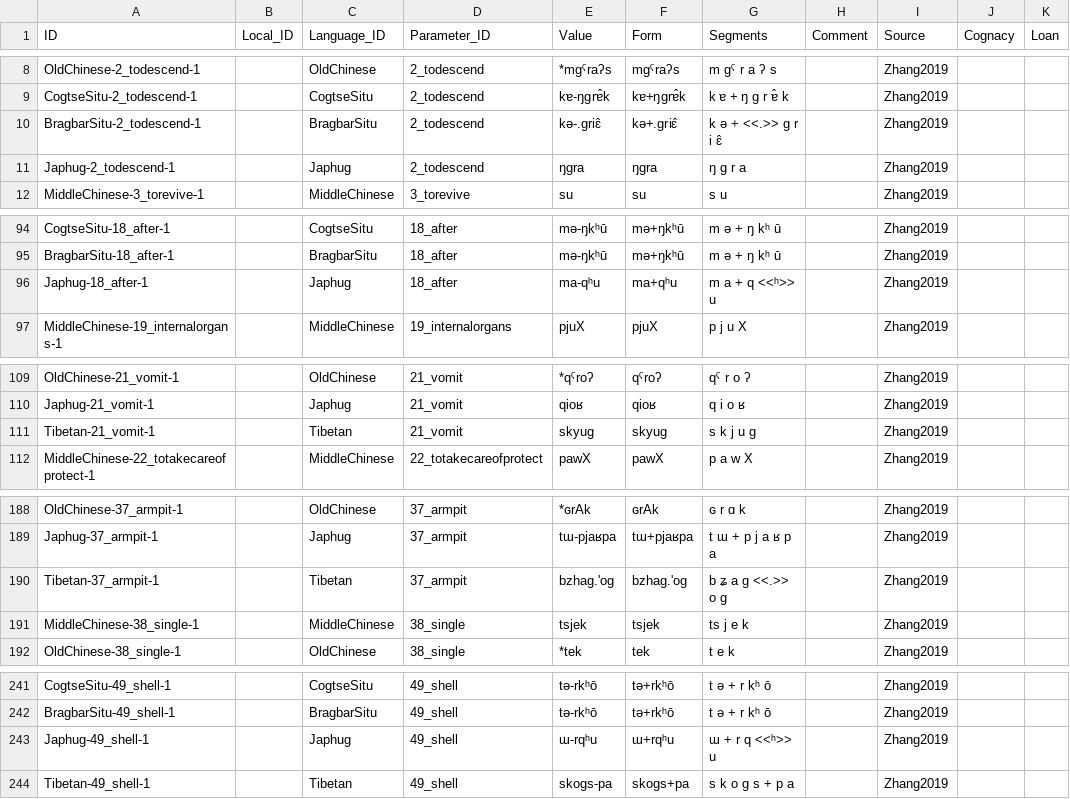
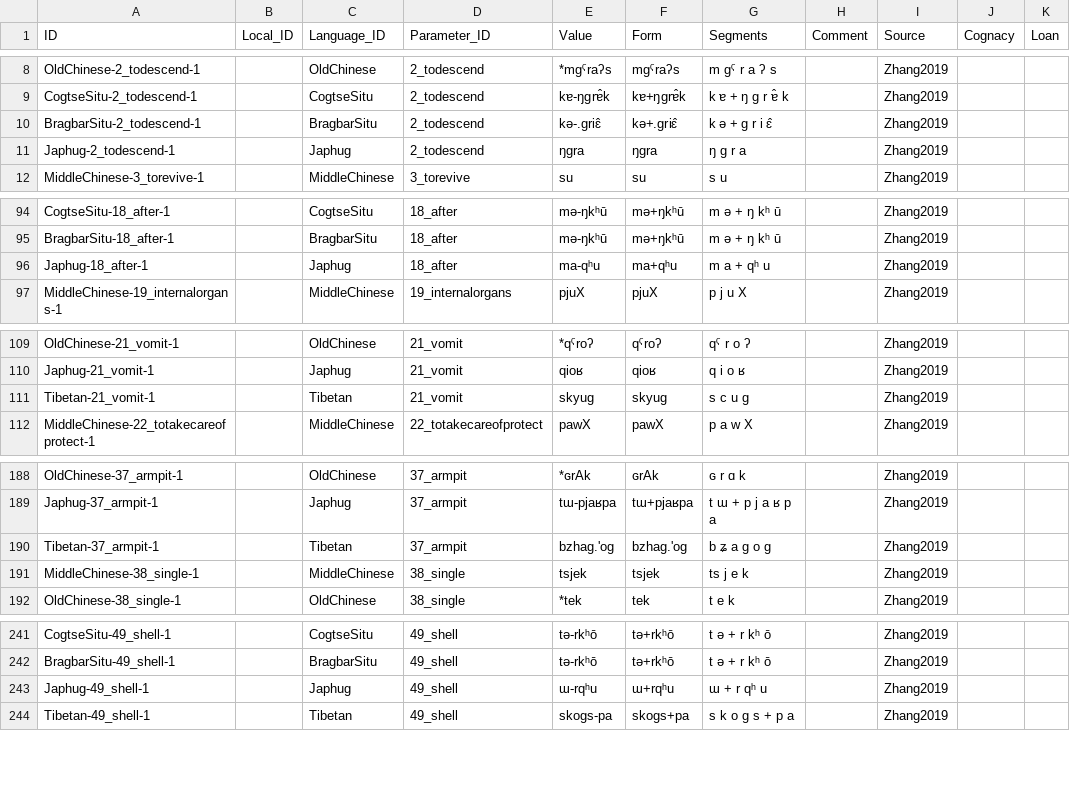
Before and after one commit to lexibank/zhangrgyalrong, a CSV file: cldf/forms.csv, drawn as a sheet; only a part is shown, gaps mark what is left out; the diff covers the shown part only.

Commit message:
update cldf files

```diff
--- a/cldf/forms.csv
+++ b/cldf/forms.csv
@@ -9,3 +9,3 @@ OldChinese-2_todescend-1,,OldChinese,2_todescend,*mgˤraʔs,mgˤraʔs,m gˤ r a
 CogtseSitu-2_todescend-1,,CogtseSitu,2_todescend,kɐ-ŋgrɐ̂k,kɐ+ŋgrɐ̂k,k ɐ + ŋ g r ɐ̂ k,,Zhang2019,,
-BragbarSitu-2_todescend-1,,BragbarSitu,2_todescend,kə-.griɛ̂,kə+.griɛ̂,k ə + <<.>> g r i ɛ̂,,Zhang2019,,
+BragbarSitu-2_todescend-1,,BragbarSitu,2_todescend,kə-.griɛ̂,kə+.griɛ̂,k ə + g r i ɛ̂,,Zhang2019,,
 Japhug-2_todescend-1,,Japhug,2_todescend,ŋgra,ŋgra,ŋ g r a,,Zhang2019,,
@@ -95,3 +95,3 @@ CogtseSitu-18_after-1,,CogtseSitu,18_after,mə-ŋkʰū,mə+ŋkʰū,m ə + ŋ kʰ
 BragbarSitu-18_after-1,,BragbarSitu,18_after,mə-ŋkʰū,mə+ŋkʰū,m ə + ŋ kʰ ū,,Zhang2019,,
-Japhug-18_after-1,,Japhug,18_after,ma-qʰu,ma+qʰu,m a + q <<ʰ>> u,,Zhang2019,,
+Japhug-18_after-1,,Japhug,18_after,ma-qʰu,ma+qʰu,m a + qʰ u,,Zhang2019,,
 MiddleChinese-19_internalorgans-1,,MiddleChinese,19_internalorgans,pjuX,pjuX,p j u X,,Zhang2019,,
@@ -110,3 +110,3 @@ OldChinese-21_vomit-1,,OldChinese,21_vomit,*qˤroʔ,qˤroʔ,qˤ r o ʔ,,Zhang201
 Japhug-21_vomit-1,,Japhug,21_vomit,qioʁ,qioʁ,q i o ʁ,,Zhang2019,,
-Tibetan-21_vomit-1,,Tibetan,21_vomit,skyug,skyug,s k j u g,,Zhang2019,,
+Tibetan-21_vomit-1,,Tibetan,21_vomit,skyug,skyug,s c u g,,Zhang2019,,
 MiddleChinese-22_totakecareofprotect-1,,MiddleChinese,22_totakecareofprotect,pawX,pawX,p a w X,,Zhang2019,,
@@ -189,3 +189,3 @@ OldChinese-37_armpit-1,,OldChinese,37_armpit,*ɢrAk,ɢrAk,ɢ r ɑ k,,Zhang2019,,
 Japhug-37_armpit-1,,Japhug,37_armpit,tɯ-pjaʁpa,tɯ+pjaʁpa,t ɯ + p j a ʁ p a,,Zhang2019,,
-Tibetan-37_armpit-1,,Tibetan,37_armpit,bzhag.'og,bzhag.'og,b ʑ a g <<.>> o g,,Zhang2019,,
+Tibetan-37_armpit-1,,Tibetan,37_armpit,bzhag.'og,bzhag.'og,b ʑ a g o g,,Zhang2019,,
 MiddleChinese-38_single-1,,MiddleChinese,38_single,tsjek,tsjek,ts j e k,,Zhang2019,,
@@ -242,3 +242,3 @@ CogtseSitu-49_shell-1,,CogtseSitu,49_shell,tə-rkʰō,tə+rkʰō,t ə + r kʰ ō
 BragbarSitu-49_shell-1,,BragbarSitu,49_shell,tə-rkʰō,tə+rkʰō,t ə + r kʰ ō,,Zhang2019,,
-Japhug-49_shell-1,,Japhug,49_shell,ɯ-rqʰu,ɯ+rqʰu,ɯ + r q <<ʰ>> u,,Zhang2019,,
+Japhug-49_shell-1,,Japhug,49_shell,ɯ-rqʰu,ɯ+rqʰu,ɯ + r qʰ u,,Zhang2019,,
 Tibetan-49_shell-1,,Tibetan,49_shell,skogs-pa,skogs+pa,s k o g s + p a,,Zhang2019,,
```
Also changed, not shown: 2 edited cells elsewhere in this file, 5 other files.
